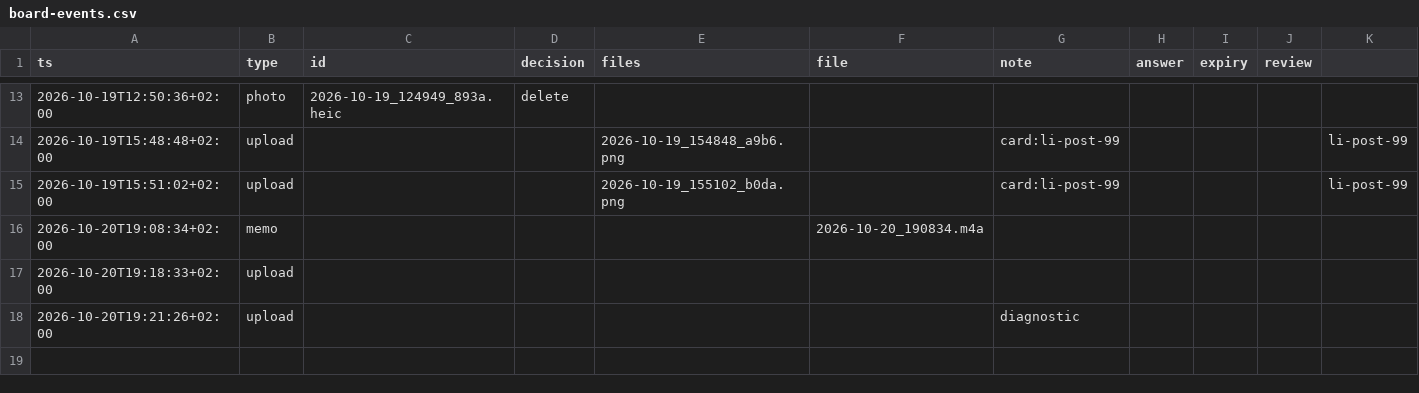
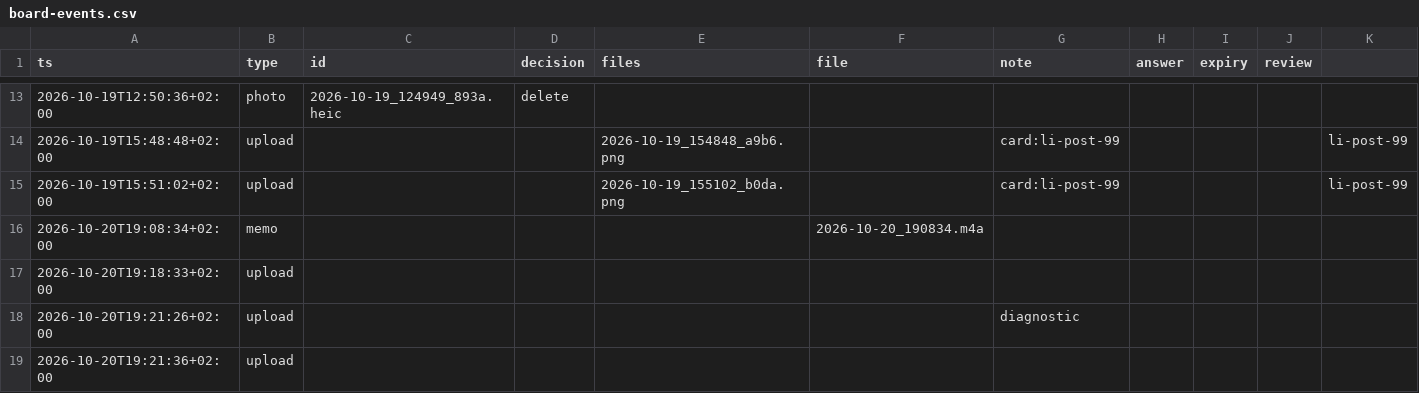
Before and after one commit to llitaa/social_board, a CSV file: library/log/board-events.csv, drawn as a sheet; only a part is shown, gaps mark what is left out.

Commit message:
board upload: size per batch in the toast, one retry per batch

```diff
--- a/library/log/board-events.csv
+++ b/library/log/board-events.csv
@@ -18 +18,2 @@ ts,type,id,decision,files,file,note,answer,expiry,review
 2026-10-20T19:21:26+02:00,upload,,,,,diagnostic,,,,
+2026-10-20T19:21:36+02:00,upload,,,,,,,,,
```
Also changed, not shown: 1 other file.
